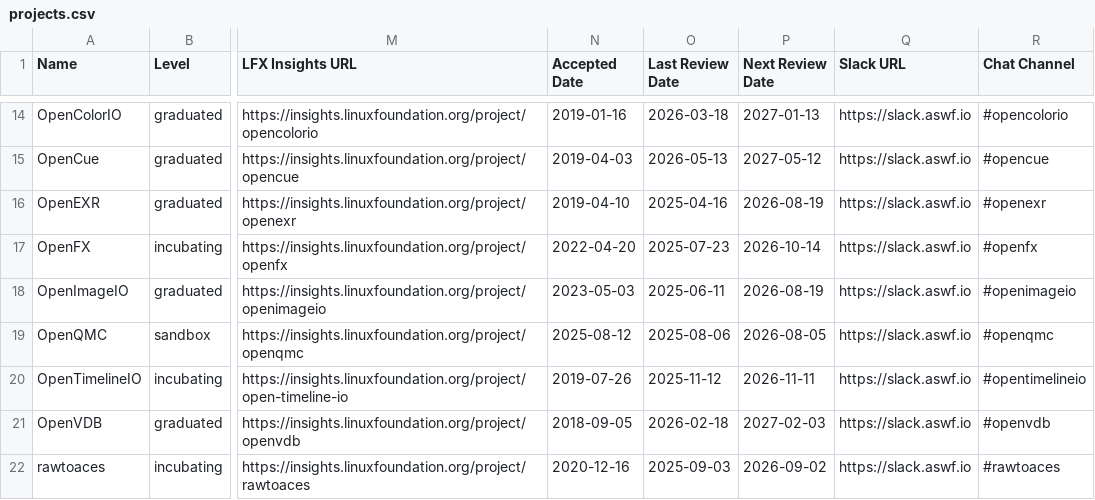
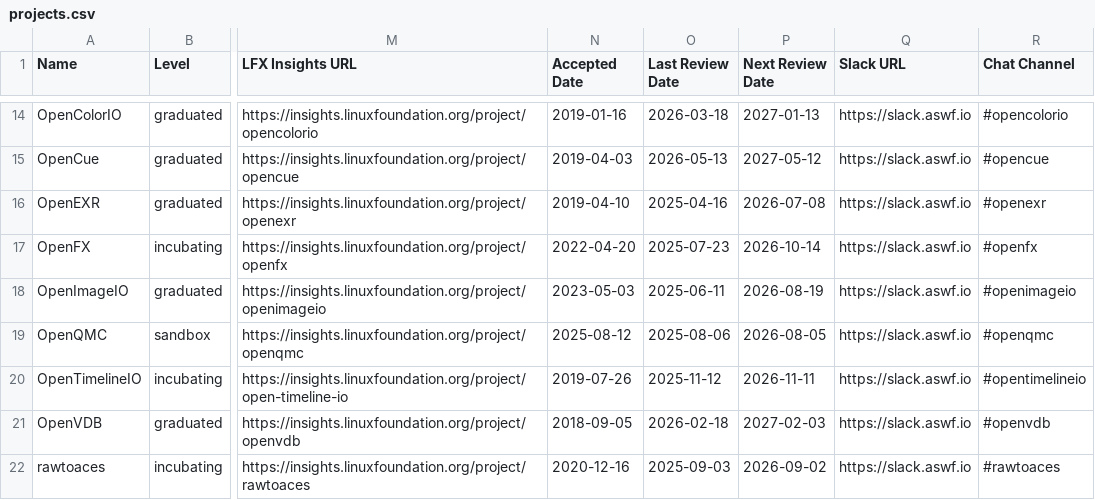
Before and after one commit to AcademySoftwareFoundation/tac, a CSV file: _data/projects.csv, drawn as a sheet; only a part is shown, gaps mark what is left out; the diff names each change by its address in the sheet, - before the commit and + after, or states it on an @@ line.

```diff
--- a/_data/projects.csv
+++ b/_data/projects.csv
-P16 (Next Review Date): 2026-08-19
+P16 (Next Review Date): 2026-07-08
```
Also changed, not shown: _data/meeting-agenda-items.csv.
